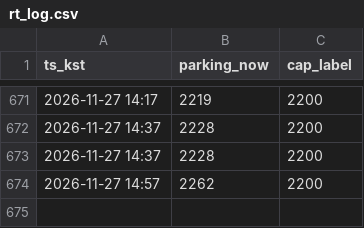
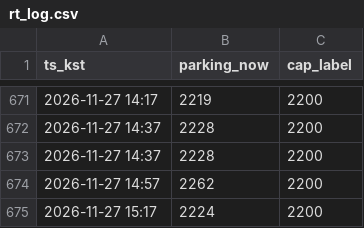
Before and after one commit to kjinwater1-crypto/olpark, a CSV file: rt_log.csv, drawn as a sheet; only a part is shown, gaps mark what is left out; the diff names each change by its address in the sheet, - before the commit and + after, or states it on an @@ line.

```diff
--- a/rt_log.csv
+++ b/rt_log.csv
+row 675: 2026-11-27 15:17 | 2224 | 2200
```
